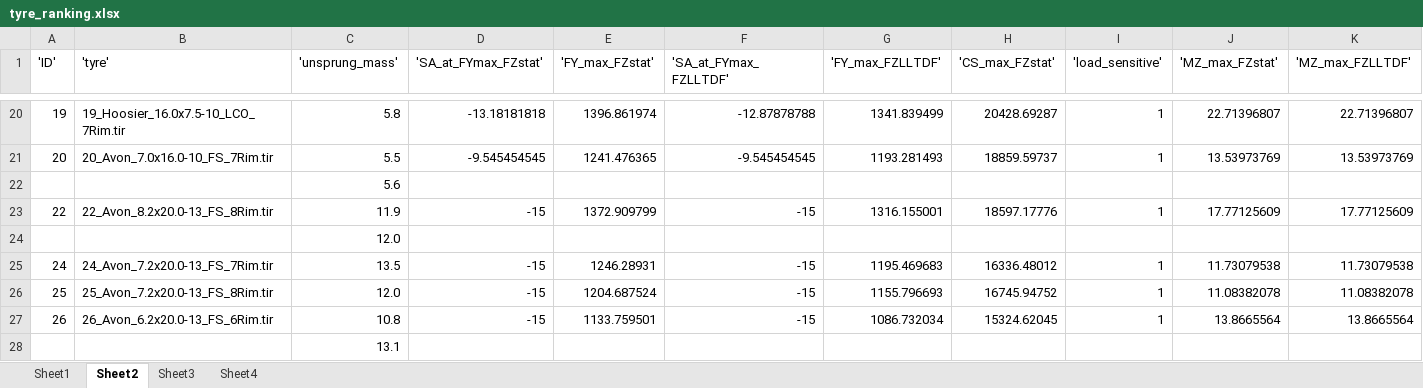
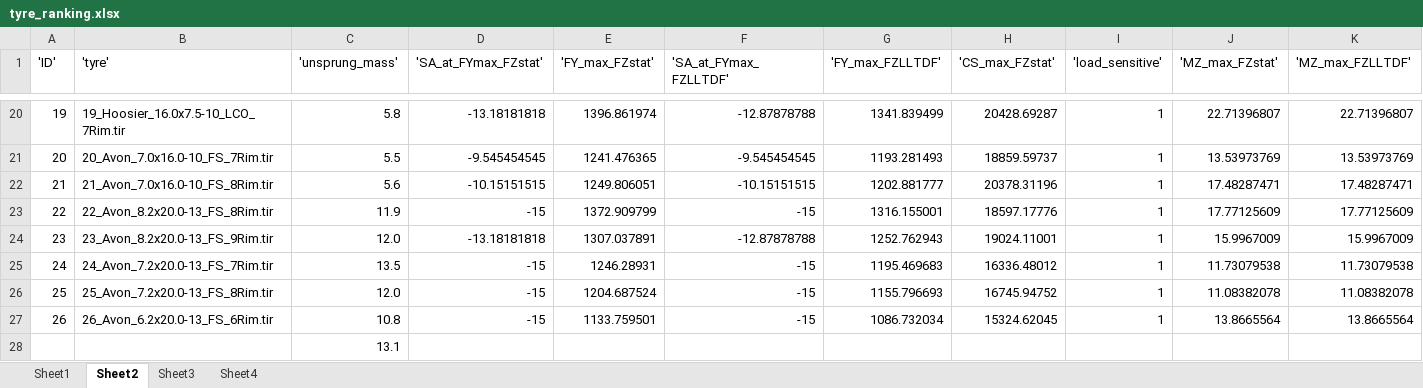
Before and after one commit to Infinity265/cmt_tyre_toolbox_new, an Excel workbook: model_outputs/tyre_ranking.xlsx, sheet Sheet2, drawn as a sheet; only a part is shown, gaps mark what is left out; values as stored, in another font and other column widths than the file's, no borders; removed rows and columns are numbered as before the commit, all else as after; rows hold the shown columns only; the diff names each change by its address in the sheet, - before the commit and + after, or states it on an @@ line.

Commit message:
Updated Avon models

```diff
--- a/model_outputs/tyre_ranking.xlsx (sheet Sheet2)
+++ b/model_outputs/tyre_ranking.xlsx (sheet Sheet2)
-row 22:  |  | 5.6
+row 22: 21 | 21_Avon_7.0x16.0-10_FS_8Rim.tir | 5.6 | -10.15151515 | 1249.806051 | -10.15151515 | 1202.881777 | 20378.31196 | 1 | 17.48287471 | 17.48287471
-row 24:  |  | 12.0
+row 24: 23 | 23_Avon_8.2x20.0-13_FS_9Rim.tir | 12.0 | -13.18181818 | 1307.037891 | -12.87878788 | 1252.762943 | 19024.11001 | 1 | 15.9967009 | 15.9967009
```
Also changed, not shown: sheet Sheet3, sheet Sheet1, 8 other files.
